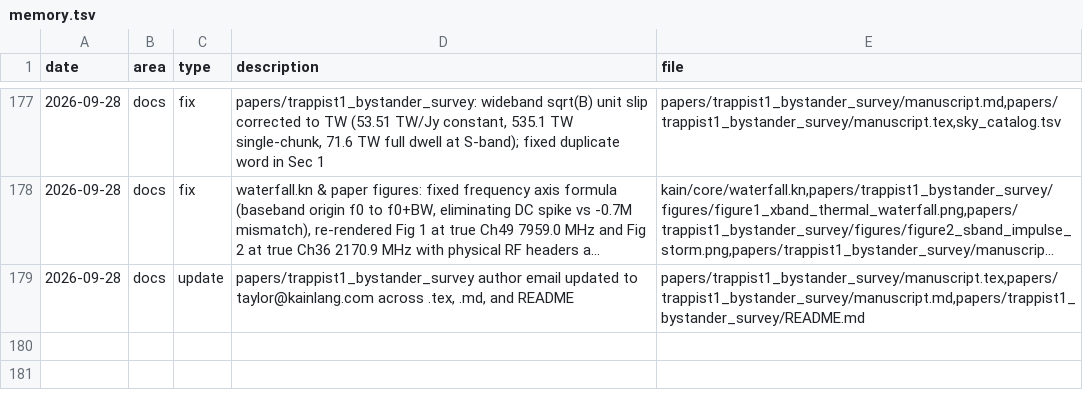
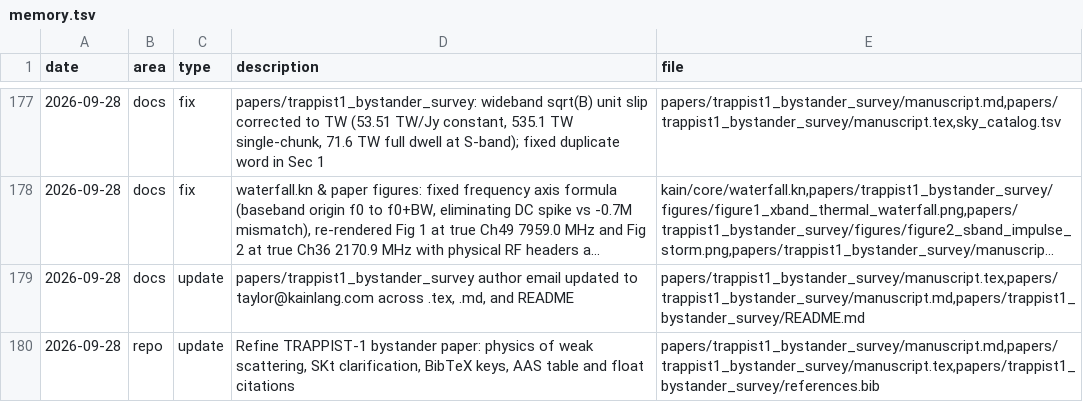
Before and after one commit to ephemara/TurboKain, a TSV file: memory.tsv, drawn as a sheet; only a part is shown, gaps mark what is left out; long unchanged cells end in ….

Commit message:
manuscript revision v3

```diff
--- a/memory.tsv
+++ b/memory.tsv
@@ -179 +179,2 @@ date	area	type	description	file
 2026-09-28	docs	update	papers/trappist1_bystander_survey author email updated to taylor@kainlang.com across .tex, .md, and README	papers/trappist1_bystander_survey/manuscript.tex,papers/trappist1_bystander_survey/manuscript.md,papers/trappist1_bystander_survey/README.md
+2026-09-28	repo	update	Refine TRAPPIST-1 bystander paper: physics of weak scattering, SKt clarification, BibTeX keys, AAS table and float citations	papers/trappist1_bystander_survey/manuscript.md,papers/trappist1_bystander_survey/manuscript.tex,papers/trappist1_bystander_survey/references.bib
```
Also changed, not shown: 3 other files.
